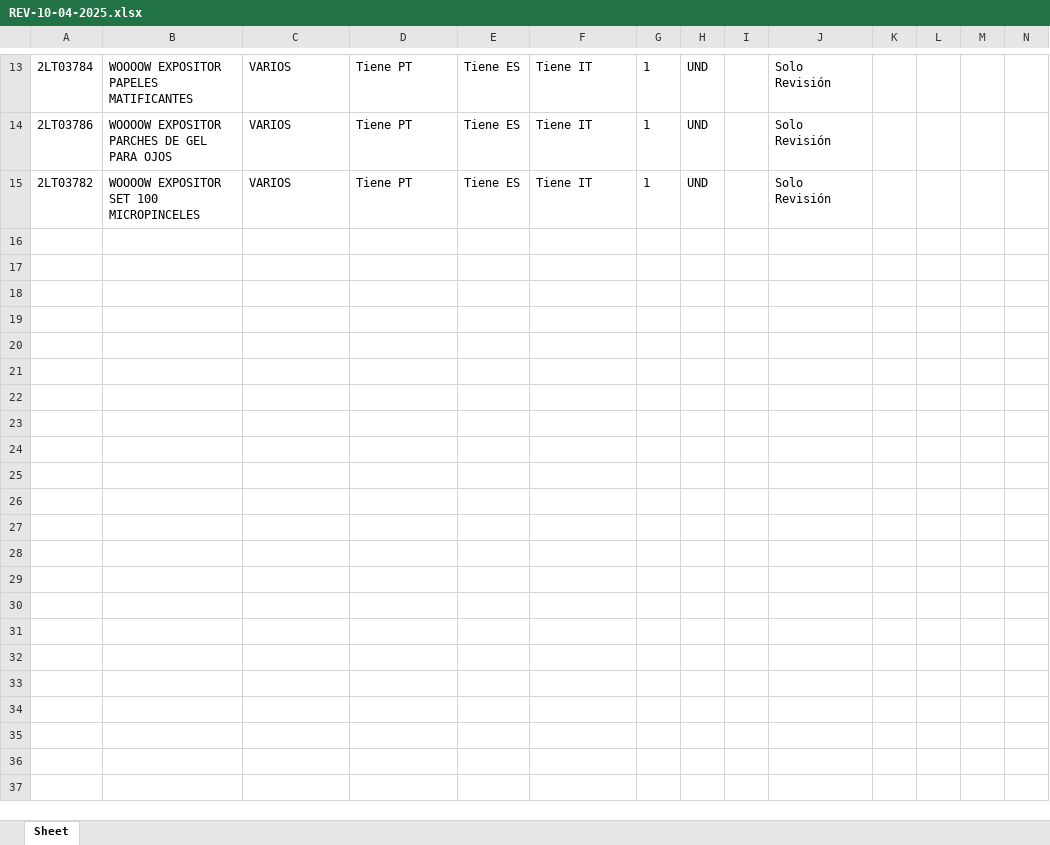
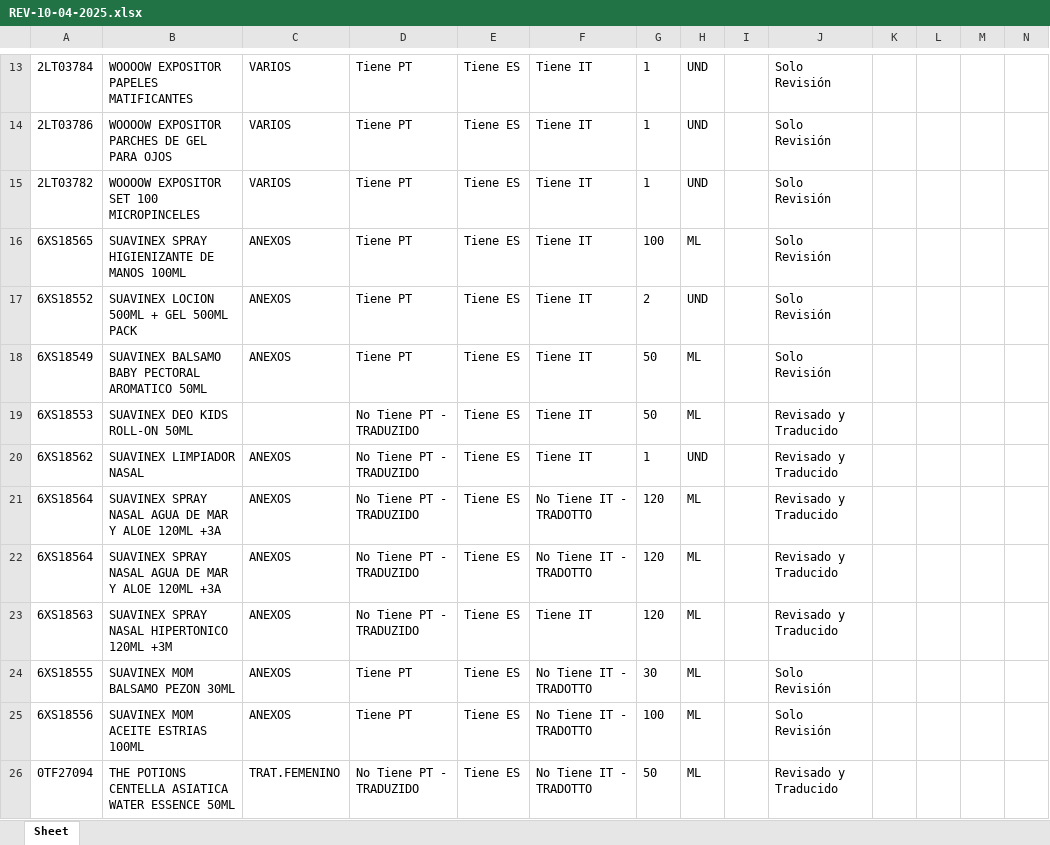
Before and after one commit to partybrasil/Contador-Revisiones, an Excel workbook: REVs/REV-10-04-2025.xlsx, sheet Sheet, drawn as a sheet; only a part is shown, gaps mark what is left out; values as stored, in another font and other column widths than the file's, no borders; rows hold the shown columns only; the diff names each change by its address in the sheet, - before the commit and + after, or states it on an @@ line.

Commit message:
Data actualizada + Directorios reestructurados + Leves errores corregidos + Optimizacion de performance e implementacion de monitor de recursos dinamico en titulo de ventana

```diff
--- a/REVs/REV-10-04-2025.xlsx (sheet Sheet)
+++ b/REVs/REV-10-04-2025.xlsx (sheet Sheet)
+row 16: 6XS18565 | SUAVINEX SPRAY HIGIENIZANTE DE MANOS 100ML | ANEXOS | Tiene PT | Tiene ES | Tiene IT | 100 | ML |  | Solo Revisión
+row 17: 6XS18552 | SUAVINEX LOCION 500ML + GEL 500ML PACK | ANEXOS | Tiene PT | Tiene ES | Tiene IT | 2 | UND |  | Solo Revisión
+row 18: 6XS18549 | SUAVINEX BALSAMO BABY PECTORAL AROMATICO 50ML | ANEXOS | Tiene PT | Tiene ES | Tiene IT | 50 | ML |  | Solo Revisión
+row 19: 6XS18553 | SUAVINEX DEO KIDS ROLL-ON 50ML |  | No Tiene PT - TRADUZIDO | Tiene ES | Tiene IT | 50 | ML |  | Revisado y Traducido
+row 20: 6XS18562 | SUAVINEX LIMPIADOR NASAL | ANEXOS | No Tiene PT - TRADUZIDO | Tiene ES | Tiene IT | 1 | UND |  | Revisado y Traducido
+row 21: 6XS18564 | SUAVINEX SPRAY NASAL AGUA DE MAR Y ALOE 120ML +3A | ANEXOS | No Tiene PT - TRADUZIDO | Tiene ES | No Tiene IT - TRADOTTO | 120 | ML |  | Revisado y Traducido
+row 22: 6XS18564 | SUAVINEX SPRAY NASAL AGUA DE MAR Y ALOE 120ML +3A | ANEXOS | No Tiene PT - TRADUZIDO | Tiene ES | No Tiene IT - TRADOTTO | 120 | ML |  | Revisado y Traducido
+row 23: 6XS18563 | SUAVINEX SPRAY NASAL HIPERTONICO 120ML +3M | ANEXOS | No Tiene PT - TRADUZIDO | Tiene ES | Tiene IT | 120 | ML |  | Revisado y Traducido
+row 24: 6XS18555 | SUAVINEX MOM BALSAMO PEZON 30ML | ANEXOS | Tiene PT | Tiene ES | No Tiene IT - TRADOTTO | 30 | ML |  | Solo Revisión
+row 25: 6XS18556 | SUAVINEX MOM ACEITE ESTRIAS 100ML | ANEXOS | Tiene PT | Tiene ES | No Tiene IT - TRADOTTO | 100 | ML |  | Solo Revisión
+row 26: 0TF27094 | THE POTIONS CENTELLA ASIATICA WATER ESSENCE 50ML | TRAT.FEMENINO | No Tiene PT - TRADUZIDO | Tiene ES | No Tiene IT - TRADOTTO | 50 | ML |  | Revisado y Traducido
```
Also changed, not shown: 35 other files.
